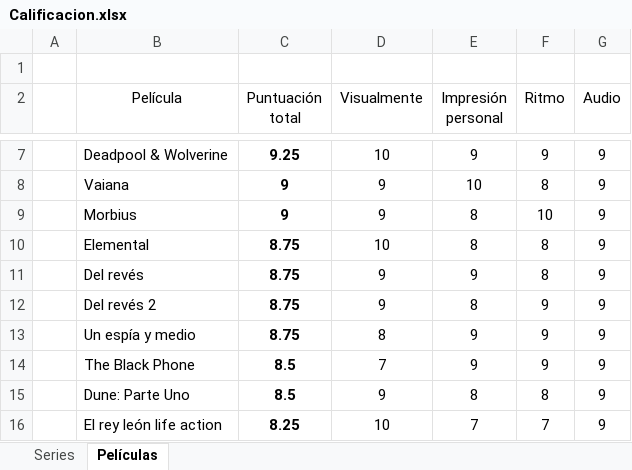
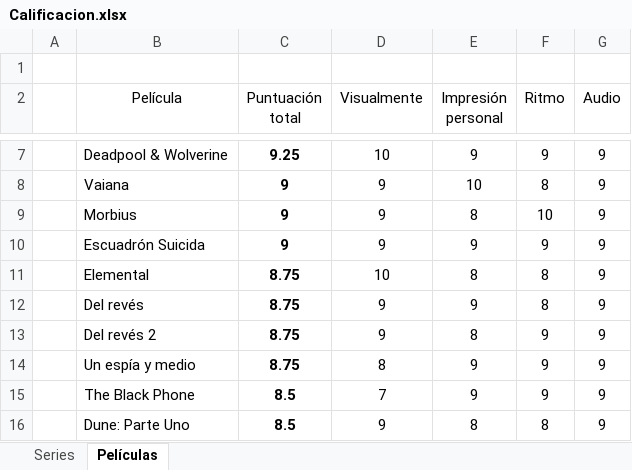
Before and after one commit to jarasa03/Calificacion-de-peliculas-y-series, an Excel workbook: Calificacion.xlsx, sheet Películas, drawn as a sheet; only a part is shown, gaps mark what is left out; the shorter side is filled out with more unchanged rows; values as stored, in another font and other column widths than the file's, no borders; table styles not drawn; the diff names each change by its address in the sheet, - before the commit and + after, or states it on an @@ line.

Commit message:
V. 24

```diff
--- a/Calificacion.xlsx (sheet Películas)
+++ b/Calificacion.xlsx (sheet Películas)
+row 10:  | Escuadrón Suicida | 9 | 9 | 9 | 9 | 9
```
